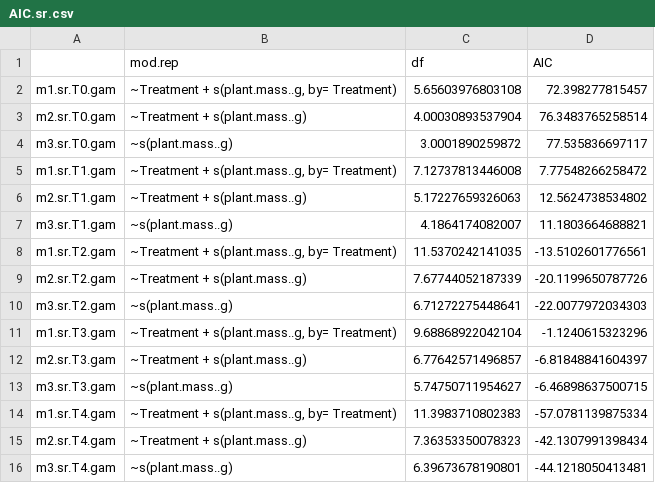
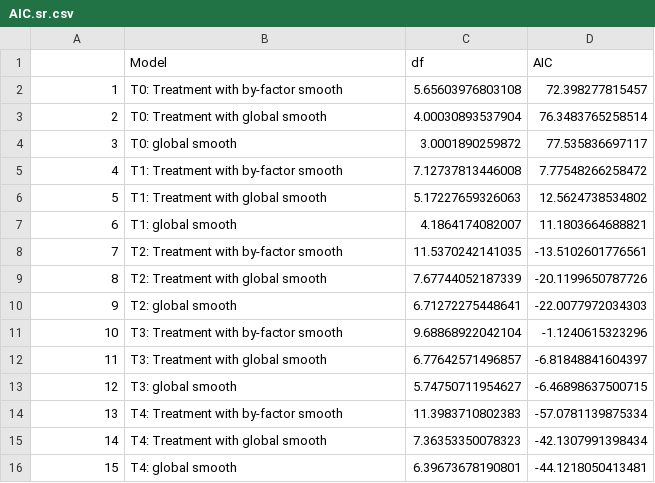
Before and after one commit to cbwall/Pyromania, a CSV file: output/AIC models/AIC.sr.csv, drawn as a sheet.

```diff
--- a/output/AIC models/AIC.sr.csv
+++ b/output/AIC models/AIC.sr.csv
@@ -1,16 +1,16 @@
-"","mod.rep","df","AIC"
-"m1.sr.T0.gam","~Treatment + s(plant.mass..g, by= Treatment)",5.65603976803108,72.398277815457
-"m2.sr.T0.gam","~Treatment + s(plant.mass..g)",4.00030893537904,76.3483765258514
-"m3.sr.T0.gam","~s(plant.mass..g)",3.0001890259872,77.535836697117
-"m1.sr.T1.gam","~Treatment + s(plant.mass..g, by= Treatment)",7.12737813446008,7.77548266258472
-"m2.sr.T1.gam","~Treatment + s(plant.mass..g)",5.17227659326063,12.5624738534802
-"m3.sr.T1.gam","~s(plant.mass..g)",4.1864174082007,11.1803664688821
-"m1.sr.T2.gam","~Treatment + s(plant.mass..g, by= Treatment)",11.5370242141035,-13.5102601776561
-"m2.sr.T2.gam","~Treatment + s(plant.mass..g)",7.67744052187339,-20.1199650787726
-"m3.sr.T2.gam","~s(plant.mass..g)",6.71272275448641,-22.0077972034303
-"m1.sr.T3.gam","~Treatment + s(plant.mass..g, by= Treatment)",9.68868922042104,-1.1240615323296
-"m2.sr.T3.gam","~Treatment + s(plant.mass..g)",6.77642571496857,-6.81848841604397
-"m3.sr.T3.gam","~s(plant.mass..g)",5.74750711954627,-6.46898637500715
-"m1.sr.T4.gam","~Treatment + s(plant.mass..g, by= Treatment)",11.3983710802383,-57.0781139875334
-"m2.sr.T4.gam","~Treatment + s(plant.mass..g)",7.36353350078323,-42.1307991398434
-"m3.sr.T4.gam","~s(plant.mass..g)",6.39673678190801,-44.1218050413481
+"","Model","df","AIC"
+"1","T0: Treatment with by-factor smooth",5.65603976803108,72.398277815457
+"2","T0: Treatment with global smooth",4.00030893537904,76.3483765258514
+"3","T0: global smooth",3.0001890259872,77.535836697117
+"4","T1: Treatment with by-factor smooth",7.12737813446008,7.77548266258472
+"5","T1: Treatment with global smooth",5.17227659326063,12.5624738534802
+"6","T1: global smooth",4.1864174082007,11.1803664688821
+"7","T2: Treatment with by-factor smooth",11.5370242141035,-13.5102601776561
+"8","T2: Treatment with global smooth",7.67744052187339,-20.1199650787726
+"9","T2: global smooth",6.71272275448641,-22.0077972034303
+"10","T3: Treatment with by-factor smooth",9.68868922042104,-1.1240615323296
+"11","T3: Treatment with global smooth",6.77642571496857,-6.81848841604397
+"12","T3: global smooth",5.74750711954627,-6.46898637500715
+"13","T4: Treatment with by-factor smooth",11.3983710802383,-57.0781139875334
+"14","T4: Treatment with global smooth",7.36353350078323,-42.1307991398434
+"15","T4: global smooth",6.39673678190801,-44.1218050413481
```
Also changed, not shown: output/AIC models/AIC.DOC.csv, output/AIC models/AIC.SUVA.csv, 7 other files.
